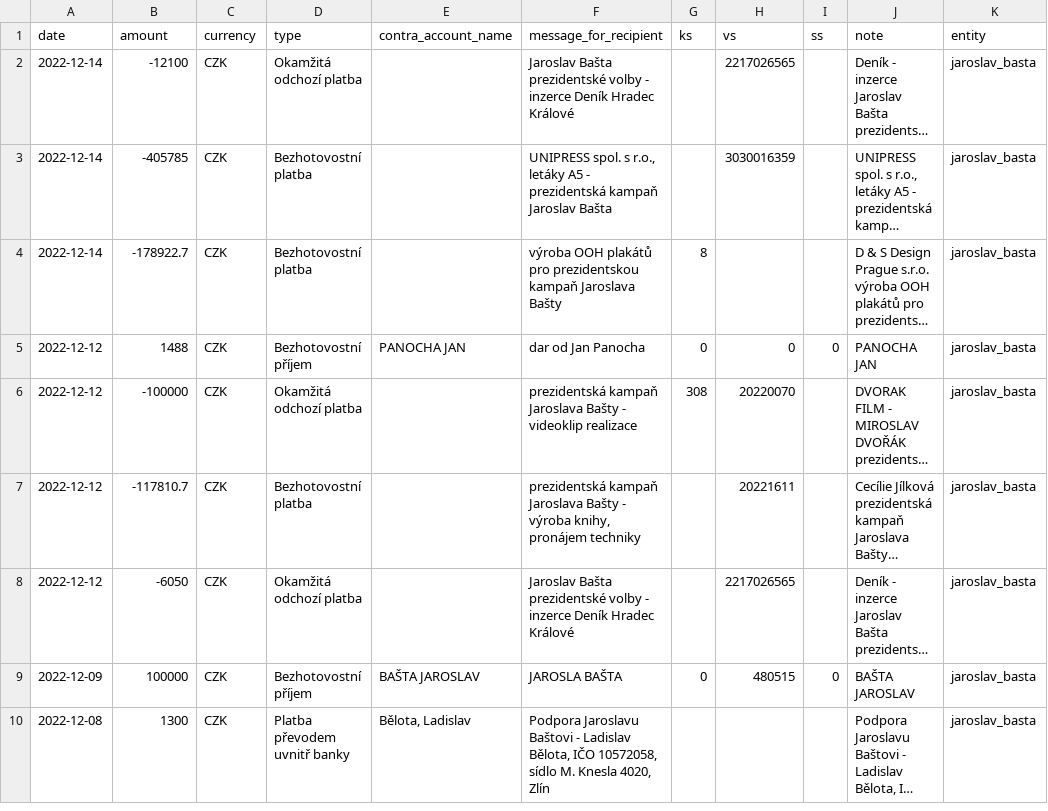
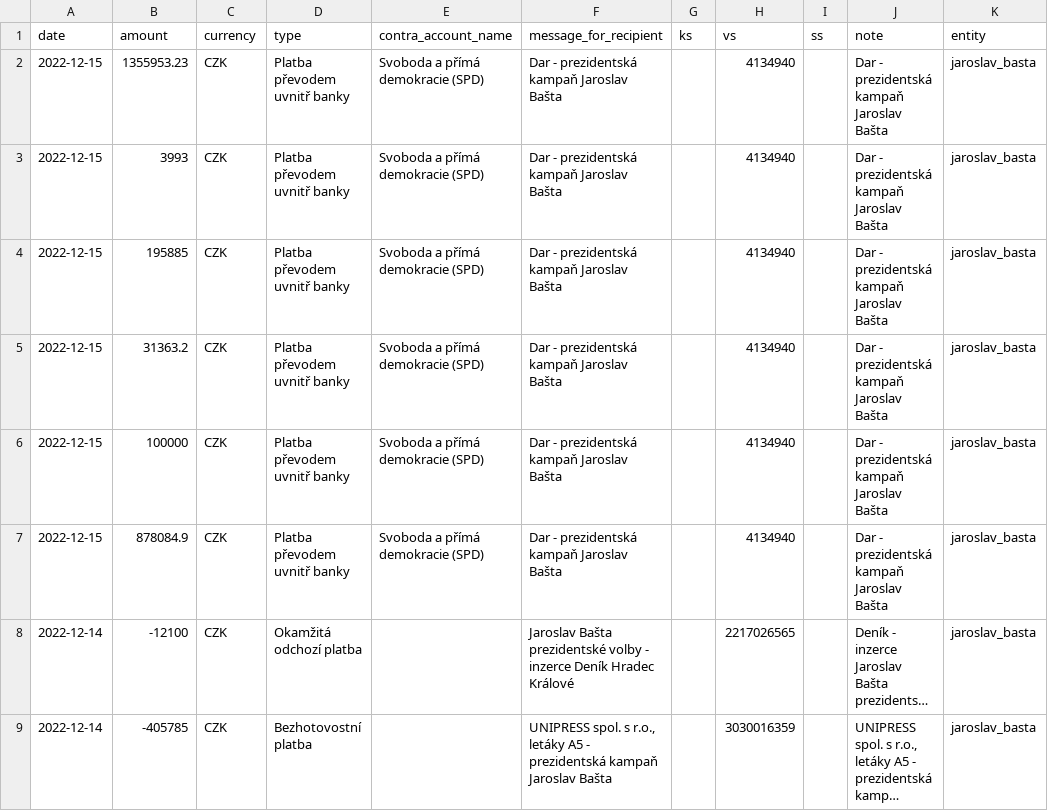
Before and after one commit to opop999/TI_monitoring_transparent_accounts_2023, a CSV file: output/fio/individual_accounts/jaroslav_basta.csv, drawn as a sheet; only a part is shown; the shorter side is filled out with more unchanged rows; long unchanged cells end in …; the diff names each change by its address in the sheet, - before the commit and + after, or states it on an @@ line.

```diff
--- a/output/fio/individual_accounts/jaroslav_basta.csv
+++ b/output/fio/individual_accounts/jaroslav_basta.csv
+row 2: 2022-12-15 | 1355953.23 | CZK | Platba převodem uvnitř banky | Svoboda a přímá demokracie (SPD) | Dar - prezidentská kampaň Jaroslav Bašta |  | 4134940 |  | Dar - prezidentská kampaň Jaroslav Bašta | jaroslav_basta
+row 3: 2022-12-15 | 3993 | CZK | Platba převodem uvnitř banky | Svoboda a přímá demokracie (SPD) | Dar - prezidentská kampaň Jaroslav Bašta |  | 4134940 |  | Dar - prezidentská kampaň Jaroslav Bašta | jaroslav_basta
+row 4: 2022-12-15 | 195885 | CZK | Platba převodem uvnitř banky | Svoboda a přímá demokracie (SPD) | Dar - prezidentská kampaň Jaroslav Bašta |  | 4134940 |  | Dar - prezidentská kampaň Jaroslav Bašta | jaroslav_basta
+row 5: 2022-12-15 | 31363.2 | CZK | Platba převodem uvnitř banky | Svoboda a přímá demokracie (SPD) | Dar - prezidentská kampaň Jaroslav Bašta |  | 4134940 |  | Dar - prezidentská kampaň Jaroslav Bašta | jaroslav_basta
+row 6: 2022-12-15 | 100000 | CZK | Platba převodem uvnitř banky | Svoboda a přímá demokracie (SPD) | Dar - prezidentská kampaň Jaroslav Bašta |  | 4134940 |  | Dar - prezidentská kampaň Jaroslav Bašta | jaroslav_basta
+row 7: 2022-12-15 | 878084.9 | CZK | Platba převodem uvnitř banky | Svoboda a přímá demokracie (SPD) | Dar - prezidentská kampaň Jaroslav Bašta |  | 4134940 |  | Dar - prezidentská kampaň Jaroslav Bašta | jaroslav_basta
```
Also changed, not shown: output/fio/fio_merged_data.csv, output/kb/individual_accounts/andrej_babis.csv, 23 other files.
